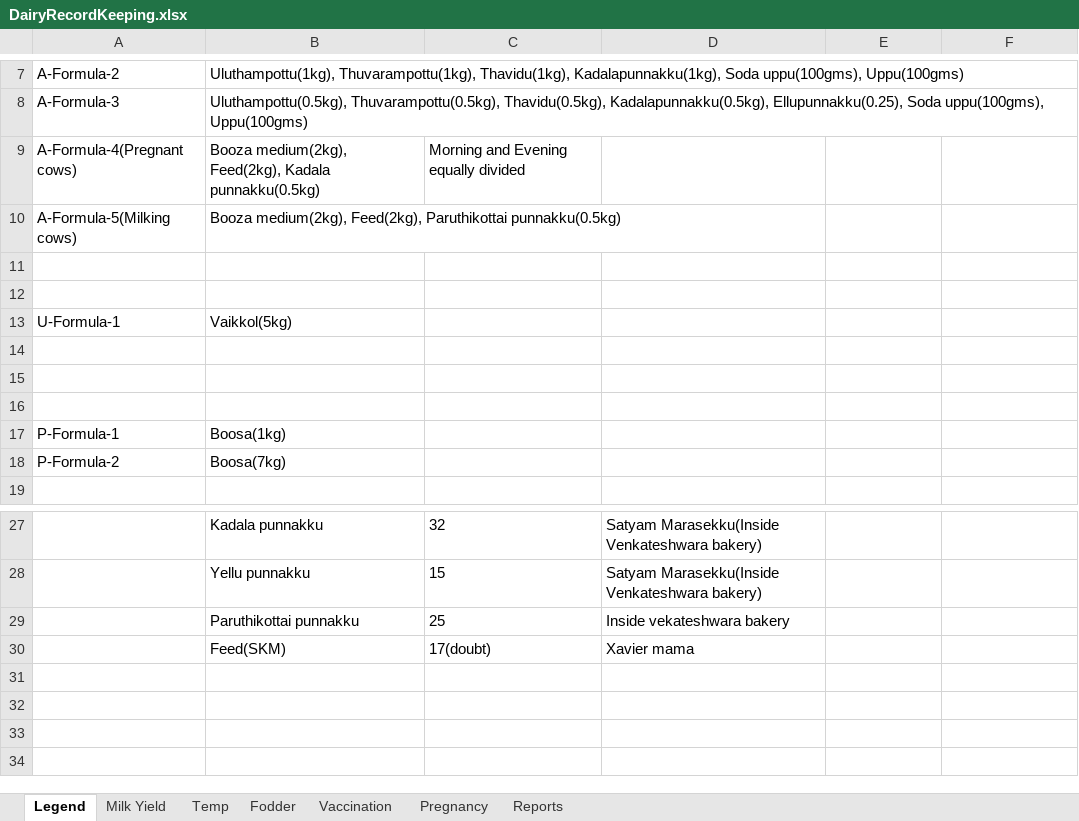
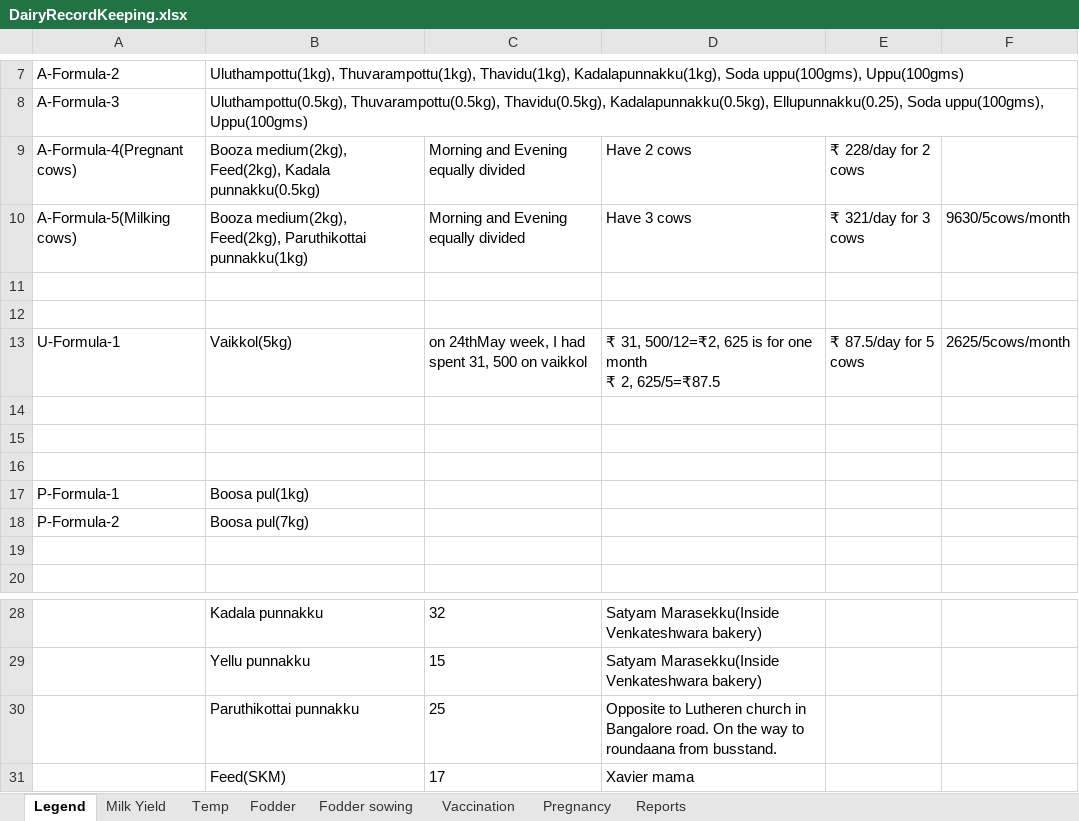
Before and after one commit to johndavidp/Dairy, an Excel workbook: DairyRecordKeeping.xlsx, sheet Legend, drawn as a sheet; only a part is shown, gaps mark what is left out; values as stored, in another font and other column widths than the file's, no borders; removed rows and columns are numbered as before the commit, all else as after; ↵ is a line break in a cell; the diff names each change by its address in the sheet, - before the commit and + after, or states it on an @@ line.

```diff
--- a/DairyRecordKeeping.xlsx (sheet Legend)
+++ b/DairyRecordKeeping.xlsx (sheet Legend)
+sheet tab: Fodder sowing
-D9: (empty)
+D9: Have 2 cows
-E9: (empty)
+E9: ₹ 228/day for 2 cows
-row 10: A-Formula-5(Milking cows) | Booza medium(2kg), Feed(2kg), Paruthikottai punnakku(0.5kg)
+row 10: A-Formula-5(Milking cows) | Booza medium(2kg), Feed(2kg), Paruthikottai punnakku(1kg) | Morning and Evening equally divided | Have 3 cows | ₹ 321/day for 3 cows | 9630/5cows/month
-C13: (empty)
+C13: on 24thMay week, I had spent 31, 500 on vaikkol
-D13: (empty)
+D13: ₹ 31, 500/12=₹2, 625 is for one month ↵ ₹ 2, 625/5=₹87.5
-E13: (empty)
+E13: ₹ 87.5/day for 5 cows
-F13: (empty)
+F13: 2625/5cows/month
-B17: Boosa(1kg)
+B17: Boosa pul(1kg)
-B18: Boosa(7kg)
+B18: Boosa pul(7kg)
+row 19: (empty)
-D30: Inside vekateshwara bakery
+D30: Opposite to Lutheren church in Bangalore road. On the way to roundaana from busstand.
-C31: 17(doubt)
+C31: 17
```
Also changed, not shown: sheet Milk Yield, sheet Vaccination, sheet Pregnancy, charts or pictures.
